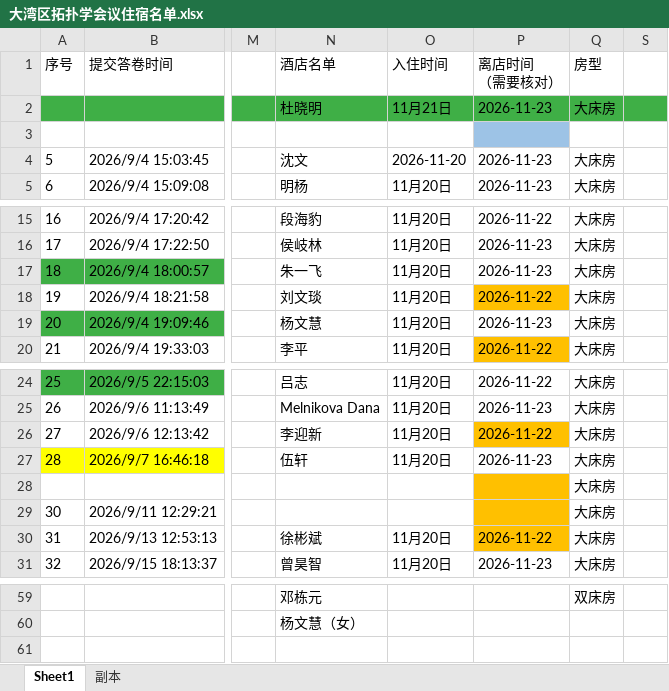
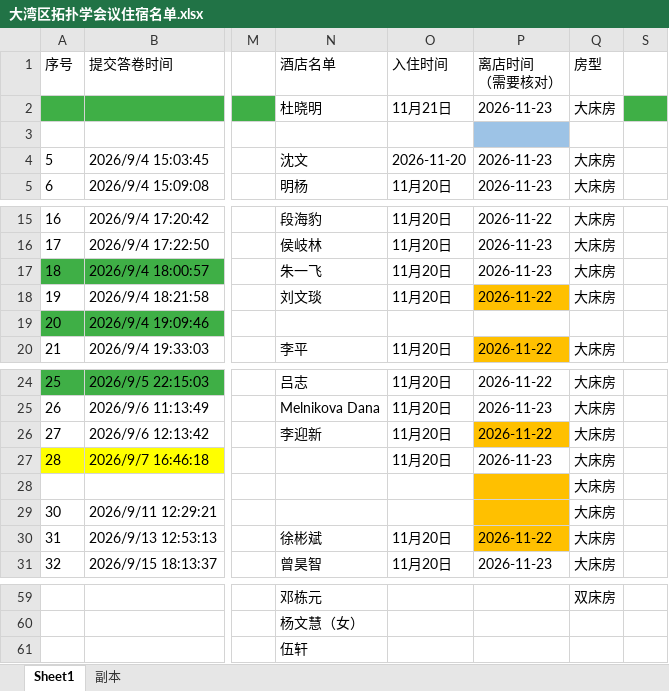
Before and after one commit to gbatc/gbatc.github.io, an Excel workbook: 2026/大湾区拓扑学会议住宿名单.xlsx, sheet Sheet1, drawn as a sheet; only a part is shown, gaps mark what is left out; values as stored, in another font and other column widths than the file's, no borders; rows hold the shown columns only; the diff names each change by its address in the sheet, - before the commit and + after, or states it on an @@ line.

```diff
--- a/2026/大湾区拓扑学会议住宿名单.xlsx (sheet Sheet1)
+++ b/2026/大湾区拓扑学会议住宿名单.xlsx (sheet Sheet1)
-N2:Q2 fill: #3FAF46
+N2:Q2 fill: none
-N19 (酒店名单): 杨文慧
+N19 (酒店名单): (empty)
-O19 (入住时间): 11月20日
+O19 (入住时间): (empty)
-P19 (离店时间 （需要核对）): 2026-11-23
+P19 (离店时间 （需要核对）): (empty)
-Q19 (房型): 大床房
+Q19 (房型): (empty)
-N27 (酒店名单): 伍轩
+N27 (酒店名单): (empty)
+row 61:  |  |  | 伍轩
```
Also changed, not shown: 15 other files.
